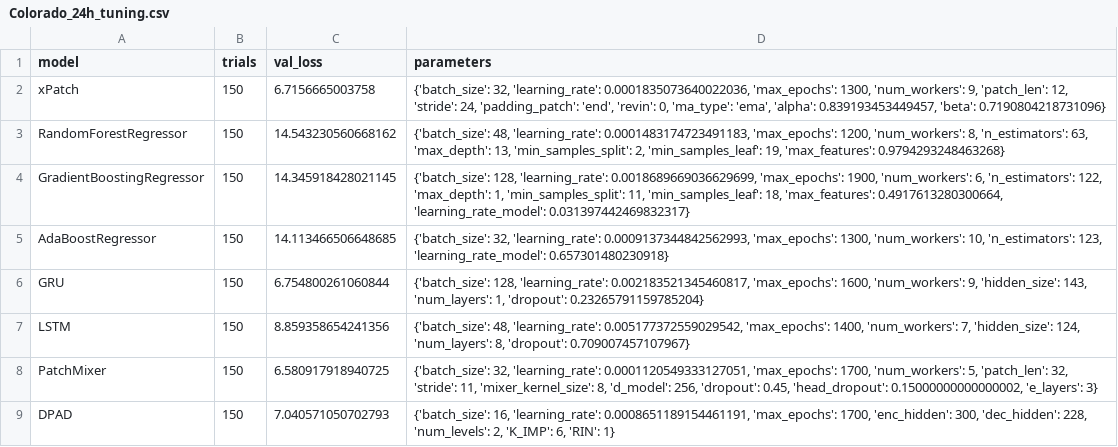
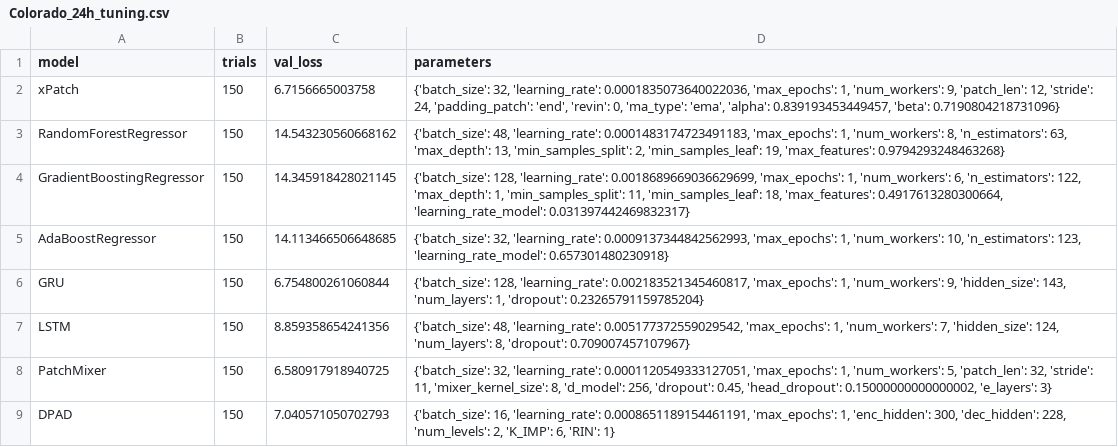
Before and after one commit to sebxGit/P10, a CSV file: Tunings/Colorado_24h_tuning.csv, drawn as a sheet.

```diff
--- a/Tunings/Colorado_24h_tuning.csv
+++ b/Tunings/Colorado_24h_tuning.csv
@@ -1,9 +1,9 @@
 model,trials,val_loss,parameters
-xPatch,150,6.7156665003758,"{'batch_size': 32, 'learning_rate': 0.0001835073640022036, 'max_epochs': 1300, 'num_workers': 9, 'patch_len': 12, 'stride': 24, 'padding_patch': 'end', 'revin': 0, 'ma_type': 'ema', 'alpha': 0.839193453449457, 'beta': 0.7190804218731096}"
-RandomForestRegressor,150,14.543230560668162,"{'batch_size': 48, 'learning_rate': 0.0001483174723491183, 'max_epochs': 1200, 'num_workers': 8, 'n_estimators': 63, 'max_depth': 13, 'min_samples_split': 2, 'min_samples_leaf': 19, 'max_features': 0.9794293248463268}"
-GradientBoostingRegressor,150,14.345918428021145,"{'batch_size': 128, 'learning_rate': 0.0018689669036629699, 'max_epochs': 1900, 'num_workers': 6, 'n_estimators': 122, 'max_depth': 1, 'min_samples_split': 11, 'min_samples_leaf': 18, 'max_features': 0.4917613280300664, 'learning_rate_model': 0.031397442469832317}"
-AdaBoostRegressor,150,14.113466506648685,"{'batch_size': 32, 'learning_rate': 0.0009137344842562993, 'max_epochs': 1300, 'num_workers': 10, 'n_estimators': 123, 'learning_rate_model': 0.657301480230918}"
-GRU,150,6.754800261060844,"{'batch_size': 128, 'learning_rate': 0.002183521345460817, 'max_epochs': 1600, 'num_workers': 9, 'hidden_size': 143, 'num_layers': 1, 'dropout': 0.23265791159785204}"
-LSTM,150,8.859358654241356,"{'batch_size': 48, 'learning_rate': 0.005177372559029542, 'max_epochs': 1400, 'num_workers': 7, 'hidden_size': 124, 'num_layers': 8, 'dropout': 0.709007457107967}"
-PatchMixer,150,6.580917918940725,"{'batch_size': 32, 'learning_rate': 0.0001120549333127051, 'max_epochs': 1700, 'num_workers': 5, 'patch_len': 32, 'stride': 11, 'mixer_kernel_size': 8, 'd_model': 256, 'dropout': 0.45, 'head_dropout': 0.15000000000000002, 'e_layers': 3}"
-DPAD,150,7.040571050702793,"{'batch_size': 16, 'learning_rate': 0.0008651189154461191, 'max_epochs': 1700, 'enc_hidden': 300, 'dec_hidden': 228, 'num_levels': 2, 'K_IMP': 6, 'RIN': 1}"
+xPatch,150,6.7156665003758,"{'batch_size': 32, 'learning_rate': 0.0001835073640022036, 'max_epochs': 1, 'num_workers': 9, 'patch_len': 12, 'stride': 24, 'padding_patch': 'end', 'revin': 0, 'ma_type': 'ema', 'alpha': 0.839193453449457, 'beta': 0.7190804218731096}"
+RandomForestRegressor,150,14.543230560668162,"{'batch_size': 48, 'learning_rate': 0.0001483174723491183, 'max_epochs': 1, 'num_workers': 8, 'n_estimators': 63, 'max_depth': 13, 'min_samples_split': 2, 'min_samples_leaf': 19, 'max_features': 0.9794293248463268}"
+GradientBoostingRegressor,150,14.345918428021145,"{'batch_size': 128, 'learning_rate': 0.0018689669036629699, 'max_epochs': 1, 'num_workers': 6, 'n_estimators': 122, 'max_depth': 1, 'min_samples_split': 11, 'min_samples_leaf': 18, 'max_features': 0.4917613280300664, 'learning_rate_model': 0.031397442469832317}"
+AdaBoostRegressor,150,14.113466506648685,"{'batch_size': 32, 'learning_rate': 0.0009137344842562993, 'max_epochs': 1, 'num_workers': 10, 'n_estimators': 123, 'learning_rate_model': 0.657301480230918}"
+GRU,150,6.754800261060844,"{'batch_size': 128, 'learning_rate': 0.002183521345460817, 'max_epochs': 1, 'num_workers': 9, 'hidden_size': 143, 'num_layers': 1, 'dropout': 0.23265791159785204}"
+LSTM,150,8.859358654241356,"{'batch_size': 48, 'learning_rate': 0.005177372559029542, 'max_epochs': 1, 'num_workers': 7, 'hidden_size': 124, 'num_layers': 8, 'dropout': 0.709007457107967}"
+PatchMixer,150,6.580917918940725,"{'batch_size': 32, 'learning_rate': 0.0001120549333127051, 'max_epochs': 1, 'num_workers': 5, 'patch_len': 32, 'stride': 11, 'mixer_kernel_size': 8, 'd_model': 256, 'dropout': 0.45, 'head_dropout': 0.15000000000000002, 'e_layers': 3}"
+DPAD,150,7.040571050702793,"{'batch_size': 16, 'learning_rate': 0.0008651189154461191, 'max_epochs': 1, 'enc_hidden': 300, 'dec_hidden': 228, 'num_levels': 2, 'K_IMP': 6, 'RIN': 1}"
```
Also changed, not shown: 1 other file.
